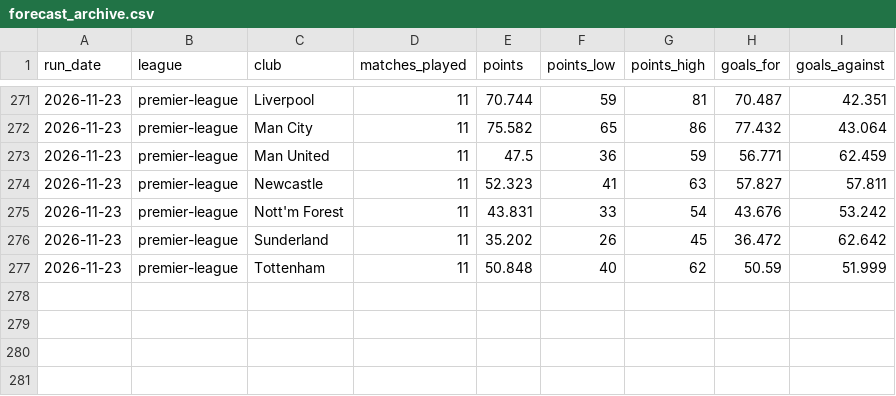
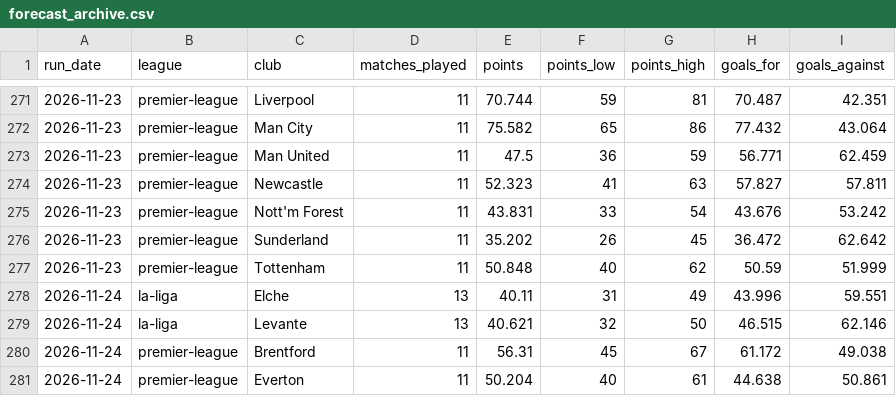
Before and after one commit to prhoguns/barcelona-player-progress-europe-benchmark, a CSV file: data/current/forecast_archive.csv, drawn as a sheet; only a part is shown, gaps mark what is left out; the diff names each change by its address in the sheet, - before the commit and + after, or states it on an @@ line.

```diff
--- a/data/current/forecast_archive.csv
+++ b/data/current/forecast_archive.csv
+row 278: 2026-11-24 | la-liga | Elche | 13 | 40.11 | 31 | 49 | 43.996 | 59.551
+row 279: 2026-11-24 | la-liga | Levante | 13 | 40.621 | 32 | 50 | 46.515 | 62.146
+row 280: 2026-11-24 | premier-league | Brentford | 11 | 56.31 | 45 | 67 | 61.172 | 49.038
+row 281: 2026-11-24 | premier-league | Everton | 11 | 50.204 | 40 | 61 | 44.638 | 50.861
```
Also changed, not shown: data/current/la-liga/matches.csv, data/current/la-liga/team_backtest.csv, 12 other files.
